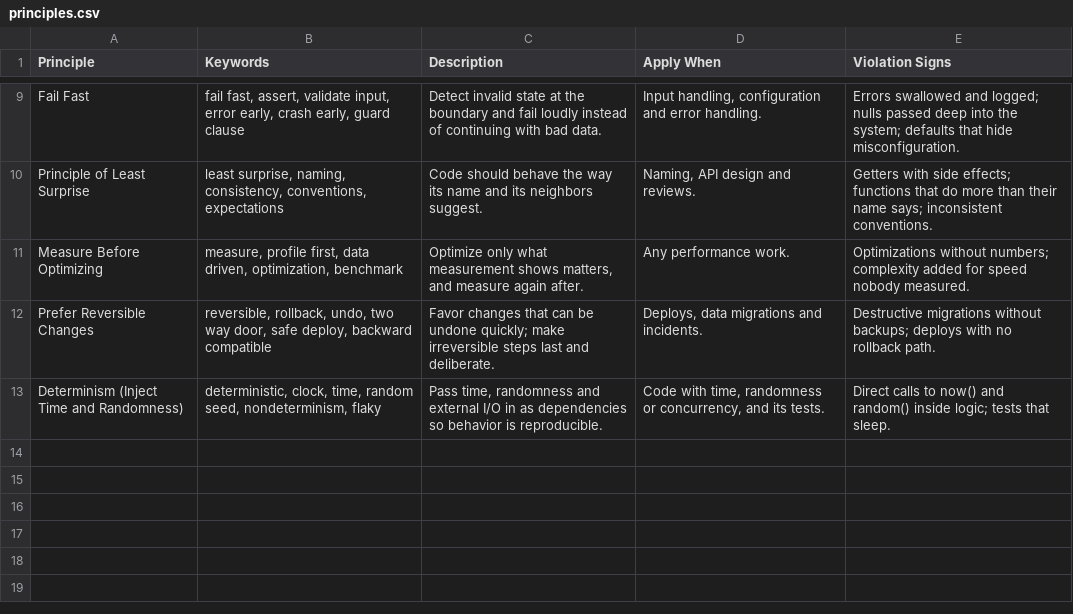
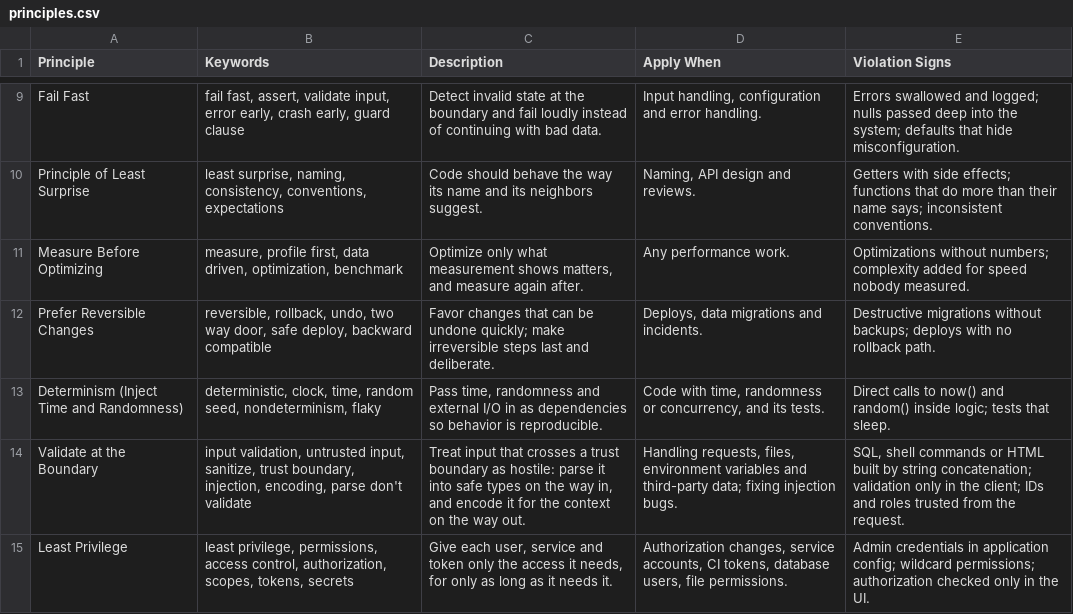
Before and after one commit to HoangTheQuyen/think-better, a CSV file: .agents/skills/code-solving/data/principles.csv, drawn as a sheet; only a part is shown, gaps mark what is left out.

```diff
--- a/.agents/skills/code-solving/data/principles.csv
+++ b/.agents/skills/code-solving/data/principles.csv
@@ -13 +13,3 @@ Prefer Reversible Changes,"reversible, rollback, undo, two way door, safe deploy
 Determinism (Inject Time and Randomness),"deterministic, clock, time, random seed, nondeterminism, flaky","Pass time, randomness and external I/O in as dependencies so behavior is reproducible.","Code with time, randomness or concurrency, and its tests.",Direct calls to now() and random() inside logic; tests that sleep.
+Validate at the Boundary,"input validation, untrusted input, sanitize, trust boundary, injection, encoding, parse don't validate","Treat input that crosses a trust boundary as hostile: parse it into safe types on the way in, and encode it for the context on the way out.","Handling requests, files, environment variables and third-party data; fixing injection bugs.","SQL, shell commands or HTML built by string concatenation; validation only in the client; IDs and roles trusted from the request."
+Least Privilege,"least privilege, permissions, access control, authorization, scopes, tokens, secrets","Give each user, service and token only the access it needs, for only as long as it needs it.","Authorization changes, service accounts, CI tokens, database users, file permissions.",Admin credentials in application config; wildcard permissions; authorization checked only in the UI.
```
Also changed, not shown: .agents/skills/code-solving/data/biases.csv, .agents/skills/code-solving/data/testing.csv, 34 other files.
